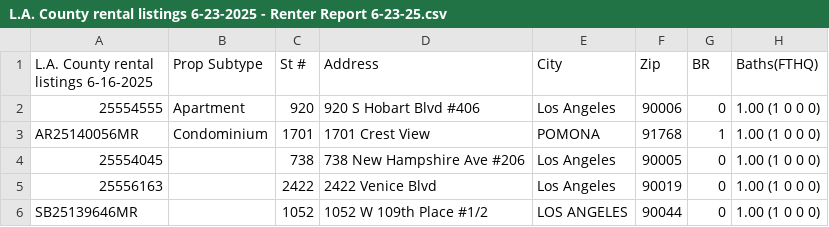
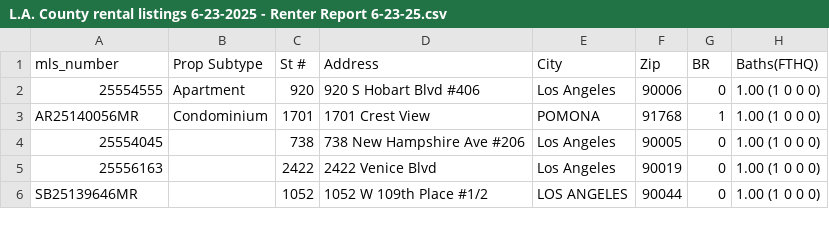
Before and after one commit to perfectly-preserved-pie/larentals, a CSV file: pipelines/L.A. County rental listings 6-23-2025 - Renter Report 6-23-25.csv, drawn as a sheet; only a part is shown; the diff names each change by its address in the sheet, - before the commit and + after, or states it on an @@ line.

```diff
--- a/pipelines/L.A. County rental listings 6-23-2025 - Renter Report 6-23-25.csv
+++ b/pipelines/L.A. County rental listings 6-23-2025 - Renter Report 6-23-25.csv
-A1: L.A. County rental listings 6-16-2025
+A1: mls_number
```
